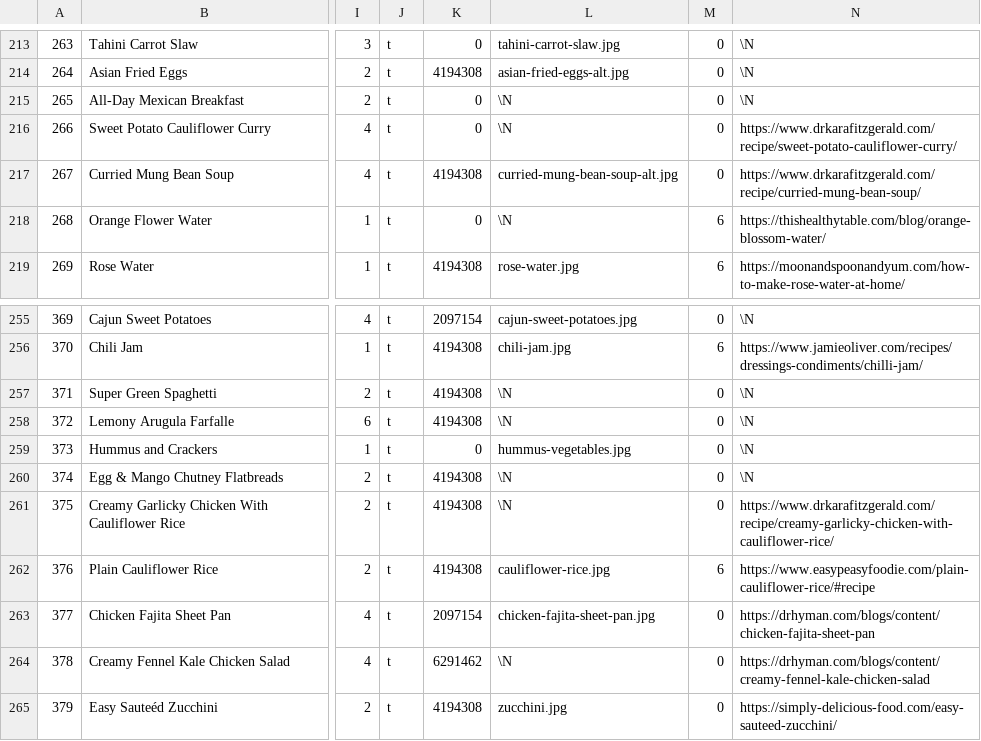
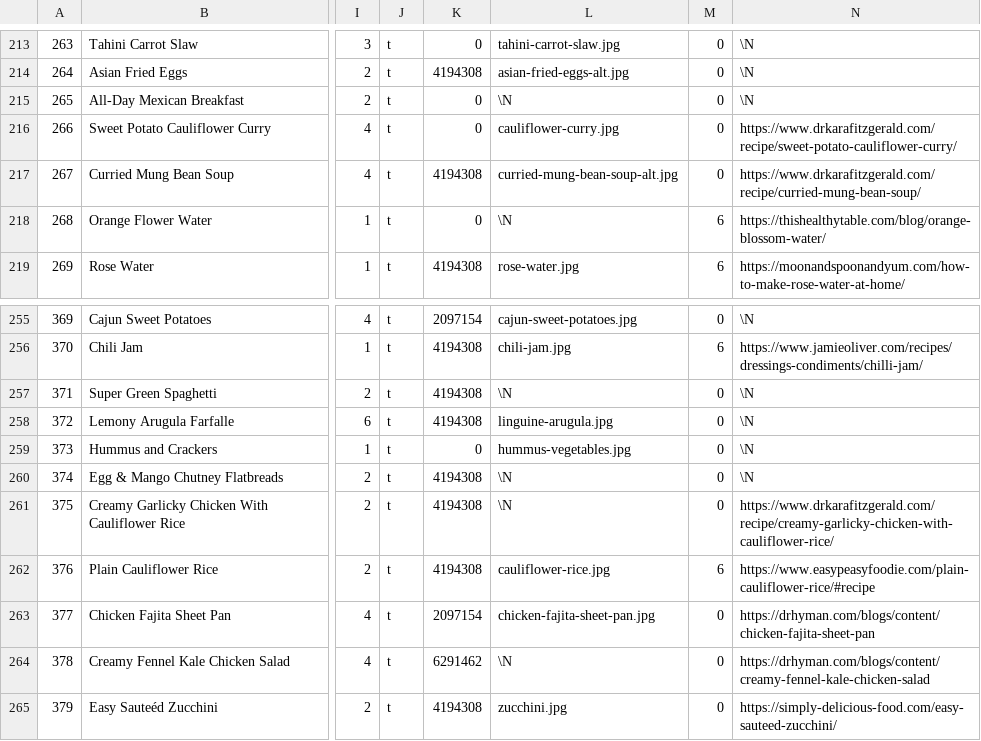
Before and after one commit to gscanlon21/a-feast-a-day, a CSV file: .backups/recipes.csv, drawn as a sheet; only a part is shown, gaps mark what is left out; the diff covers the shown part only; the diff names each change by its address in the sheet, - before the commit and + after, or states it on an @@ line.

```diff
--- a/.backups/recipes.csv
+++ b/.backups/recipes.csv
-L216: \N
+L216: cauliflower-curry.jpg
-L258: \N
+L258: linguine-arugula.jpg
```
Also changed, not shown: 9 added rows and 16 edited cells elsewhere in this file, .backups/ingredients.csv, 4 other files.
